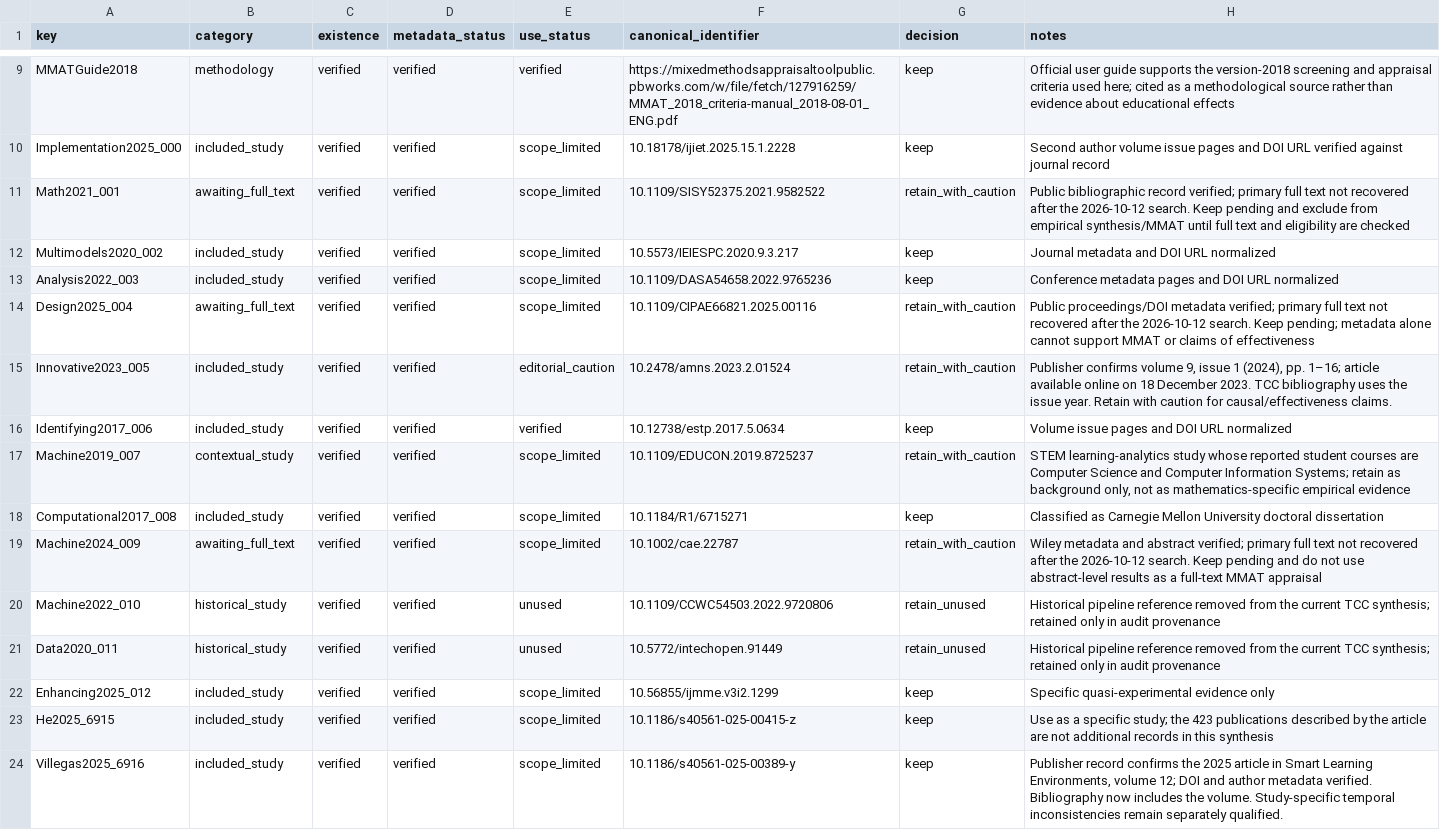
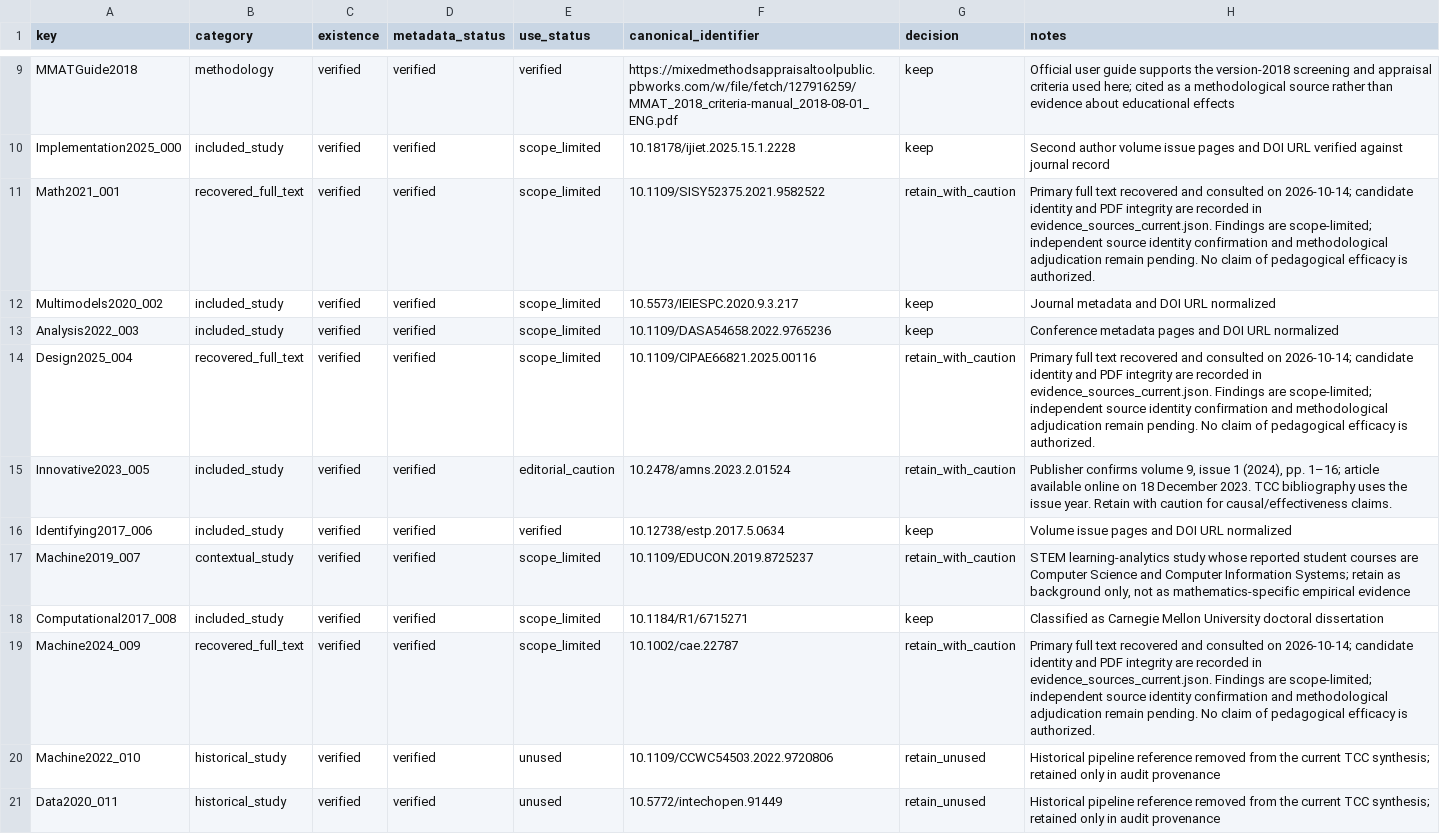
Before and after one commit to thalesfb/ccw, a CSV file: research/data/reference_audit.csv, drawn as a sheet; only a part is shown, gaps mark what is left out; the shorter side is filled out with more unchanged rows.

```diff
--- a/research/data/reference_audit.csv
+++ b/research/data/reference_audit.csv
@@ -10,6 +10,6 @@ MMATGuide2018,methodology,verified,verified,verified,https://mixedmethodsapprais
 Implementation2025_000,included_study,verified,verified,scope_limited,10.18178/ijiet.2025.15.1.2228,keep,Second author volume issue pages and DOI URL verified against journal record
-Math2021_001,awaiting_full_text,verified,verified,scope_limited,10.1109/SISY52375.2021.9582522,retain_with_caution,"Public bibliographic record verified; primary full text not recovered after the 2026-10-12 search. Keep pending and exclude from empirical synthesis/MMAT until full text and eligibility are checked"
+Math2021_001,recovered_full_text,verified,verified,scope_limited,10.1109/SISY52375.2021.9582522,retain_with_caution,Primary full text recovered and consulted on 2026-10-14; candidate identity and PDF integrity are recorded in evidence_sources_current.json. Findings are scope-limited; independent source identity confirmation and methodological adjudication remain pending. No claim of pedagogical efficacy is authorized.
 Multimodels2020_002,included_study,verified,verified,scope_limited,10.5573/IEIESPC.2020.9.3.217,keep,Journal metadata and DOI URL normalized
 Analysis2022_003,included_study,verified,verified,scope_limited,10.1109/DASA54658.2022.9765236,keep,Conference metadata pages and DOI URL normalized
-Design2025_004,awaiting_full_text,verified,verified,scope_limited,10.1109/CIPAE66821.2025.00116,retain_with_caution,"Public proceedings/DOI metadata verified; primary full text not recovered after the 2026-10-12 search. Keep pending; metadata alone cannot support MMAT or claims of effectiveness"
+Design2025_004,recovered_full_text,verified,verified,scope_limited,10.1109/CIPAE66821.2025.00116,retain_with_caution,Primary full text recovered and consulted on 2026-10-14; candidate identity and PDF integrity are recorded in evidence_sources_current.json. Findings are scope-limited; independent source identity confirmation and methodological adjudication remain pending. No claim of pedagogical efficacy is authorized.
 Innovative2023_005,included_study,verified,verified,editorial_caution,10.2478/amns.2023.2.01524,retain_with_caution,"Publisher confirms volume 9, issue 1 (2024), pp. 1–16; article available online on 18 December 2023. TCC bibliography uses the issue year. Retain with caution for causal/effectiveness claims."
@@ -18,3 +18,3 @@ Machine2019_007,contextual_study,verified,verified,scope_limited,10.1109/EDUCON.
 Computational2017_008,included_study,verified,verified,scope_limited,10.1184/R1/6715271,keep,Classified as Carnegie Mellon University doctoral dissertation
-Machine2024_009,awaiting_full_text,verified,verified,scope_limited,10.1002/cae.22787,retain_with_caution,"Wiley metadata and abstract verified; primary full text not recovered after the 2026-10-12 search. Keep pending and do not use abstract-level results as a full-text MMAT appraisal"
+Machine2024_009,recovered_full_text,verified,verified,scope_limited,10.1002/cae.22787,retain_with_caution,Primary full text recovered and consulted on 2026-10-14; candidate identity and PDF integrity are recorded in evidence_sources_current.json. Findings are scope-limited; independent source identity confirmation and methodological adjudication remain pending. No claim of pedagogical efficacy is authorized.
 Machine2022_010,historical_study,verified,verified,unused,10.1109/CCWC54503.2022.9720806,retain_unused,Historical pipeline reference removed from the current TCC synthesis; retained only in audit provenance
```
Also changed, not shown: research/data/mmat_reassessment_current.csv, 40 other files.
